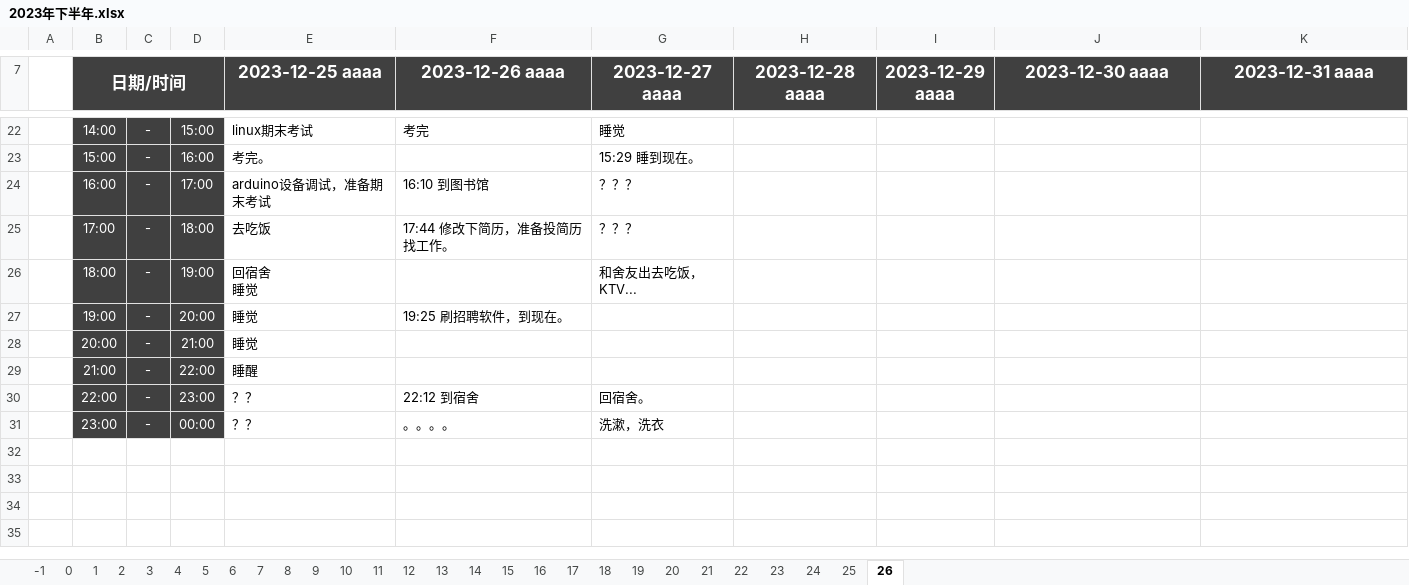
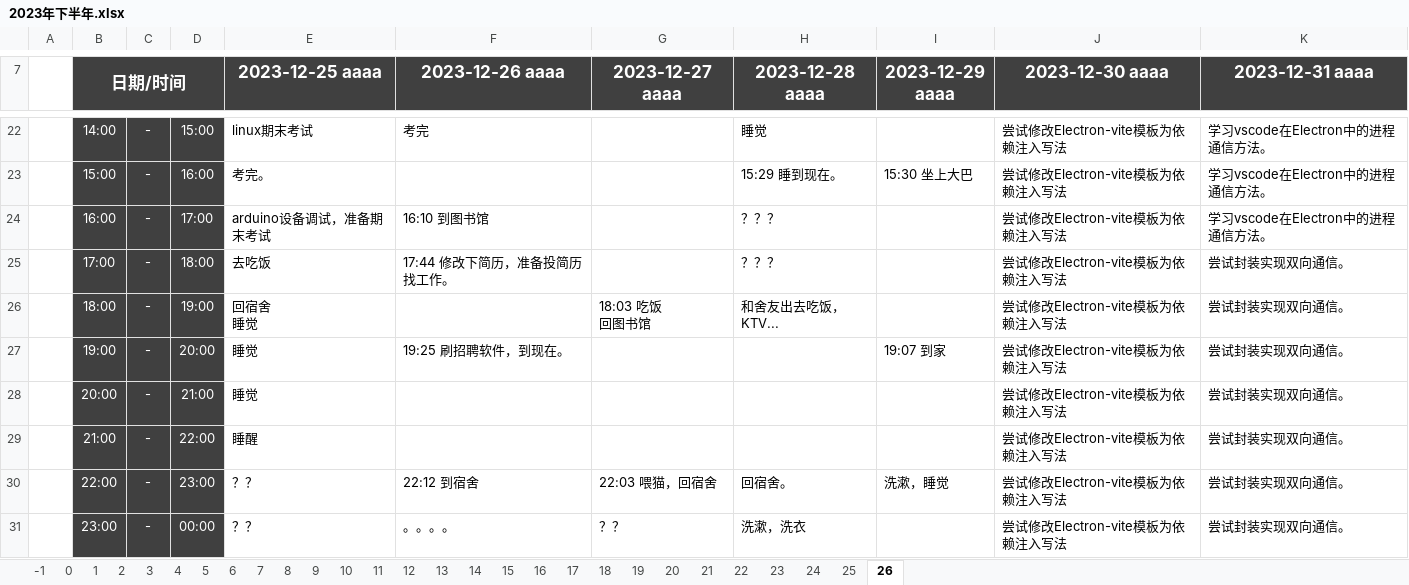
Before and after one commit to YiguiDing/YiguiDing.github.io, an Excel workbook: blog/草稿/计划/2023/excel/2023年下半年.xlsx, sheet 26, drawn as a sheet; only a part is shown, gaps mark what is left out; values as stored, in another font and other column widths than the file's, no borders; ↵ is a line break in a cell; the diff covers the shown part only; the diff names each change by its address in the sheet, - before the commit and + after, or states it on an @@ line.

```diff
--- a/blog/草稿/计划/2023/excel/2023年下半年.xlsx (sheet 26)
+++ b/blog/草稿/计划/2023/excel/2023年下半年.xlsx (sheet 26)
-G22 (2023-12-27 aaaa): 睡觉
+G22 (2023-12-27 aaaa): (empty)
-H22 (2023-12-28 aaaa): (empty)
+H22 (2023-12-28 aaaa): 睡觉
-J22:J31 (2023-12-30 aaaa): (empty)
+J22:J31 (2023-12-30 aaaa): 尝试修改Electron-vite模板为依赖注入写法
-K22:K24 (2023-12-31 aaaa): (empty)
+K22:K24 (2023-12-31 aaaa): 学习vscode在Electron中的进程通信方法。
-G23 (2023-12-27 aaaa): 15:29 睡到现在。
+G23 (2023-12-27 aaaa): (empty)
-H23 (2023-12-28 aaaa): (empty)
+H23 (2023-12-28 aaaa): 15:29 睡到现在。
-I23 (2023-12-29 aaaa): (empty)
+I23 (2023-12-29 aaaa): 15:30 坐上大巴
-G24:G25 (2023-12-27 aaaa): ？？？
+G24:G25 (2023-12-27 aaaa): (empty)
-H24:H25 (2023-12-28 aaaa): (empty)
+H24:H25 (2023-12-28 aaaa): ？？？
-K25:K31 (2023-12-31 aaaa): (empty)
+K25:K31 (2023-12-31 aaaa): 尝试封装实现双向通信。
-G26 (2023-12-27 aaaa): 和舍友出去吃饭，KTV...
+G26 (2023-12-27 aaaa): 18:03 吃饭 ↵ 回图书馆
-H26 (2023-12-28 aaaa): (empty)
+H26 (2023-12-28 aaaa): 和舍友出去吃饭，KTV...
-I27 (2023-12-29 aaaa): (empty)
+I27 (2023-12-29 aaaa): 19:07 到家
-G30 (2023-12-27 aaaa): 回宿舍。
+G30 (2023-12-27 aaaa): 22:03 喂猫，回宿舍
-H30 (2023-12-28 aaaa): (empty)
+H30 (2023-12-28 aaaa): 回宿舍。
-I30 (2023-12-29 aaaa): (empty)
+I30 (2023-12-29 aaaa): 洗漱，睡觉
-G31 (2023-12-27 aaaa): 洗漱，洗衣
+G31 (2023-12-27 aaaa): ？？
-H31 (2023-12-28 aaaa): (empty)
+H31 (2023-12-28 aaaa): 洗漱，洗衣
```
Also changed, not shown: 50 edited cells elsewhere in this sheet, 4 other files.
